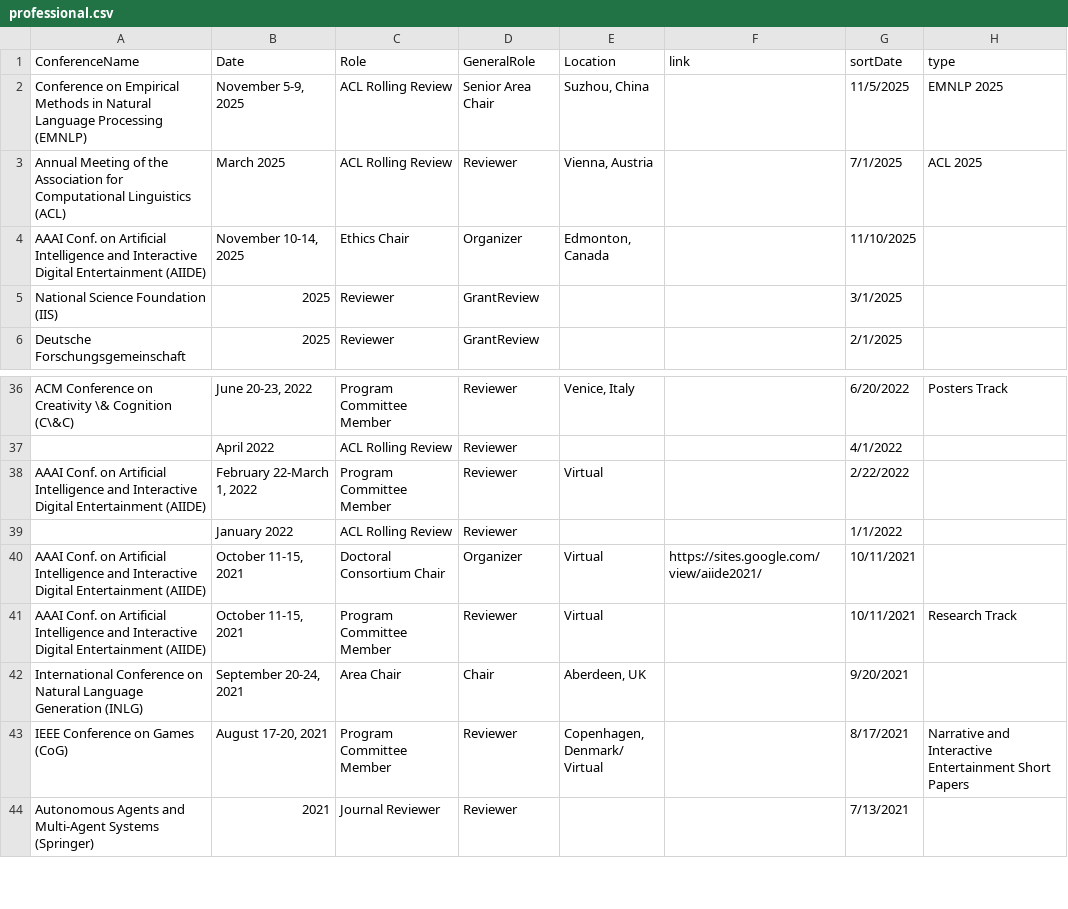
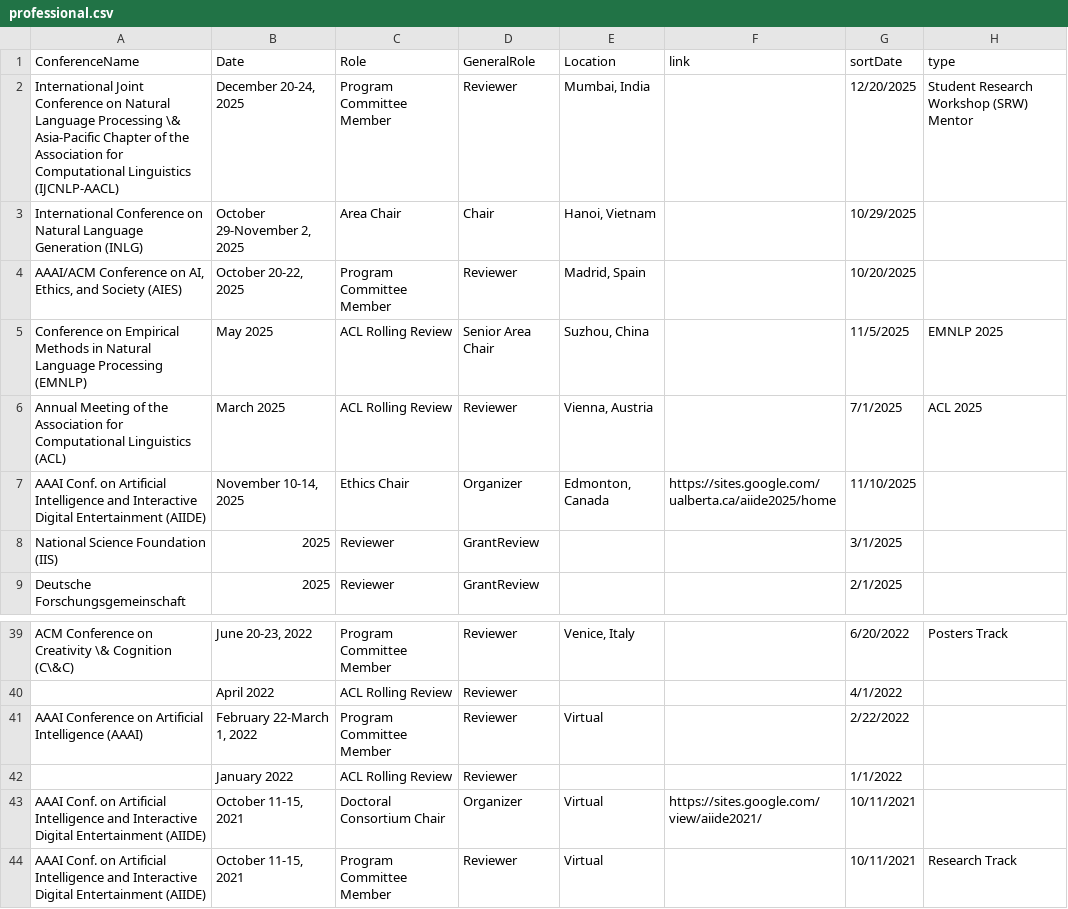
Before and after one commit to lara-martin/CV, a CSV file: cv/professional.csv, drawn as a sheet; only a part is shown, gaps mark what is left out; the shorter side is filled out with more unchanged rows.

```diff
--- a/cv/professional.csv
+++ b/cv/professional.csv
@@ -1,5 +1,8 @@
 ConferenceName,Date,Role,GeneralRole,Location,link,sortDate,type
-Conference on Empirical Methods in Natural Language Processing (EMNLP),"November 5-9, 2025",ACL Rolling Review,Senior Area Chair,"Suzhou, China",,11/5/2025,EMNLP 2025
+International Joint Conference on Natural Language Processing \& Asia-Pacific Chapter of the Association for Computational Linguistics (IJCNLP-AACL),"December 20-24, 2025",Program Committee Member,Reviewer,"Mumbai, India",,12/20/2025,Student Research Workshop (SRW) Mentor
+International Conference on Natural Language Generation (INLG),"October 29-November 2, 2025",Area Chair,Chair,"Hanoi, Vietnam",,10/29/2025,
+"AAAI/ACM Conference on AI, Ethics, and Society (AIES)","October 20-22, 2025",Program Committee Member,Reviewer,"Madrid, Spain",,10/20/2025,
+Conference on Empirical Methods in Natural Language Processing (EMNLP),May 2025,ACL Rolling Review,Senior Area Chair,"Suzhou, China",,11/5/2025,EMNLP 2025
 Annual Meeting of the Association for Computational Linguistics (ACL),March 2025,ACL Rolling Review,Reviewer,"Vienna, Austria",,7/1/2025,ACL 2025
-AAAI Conf. on Artificial Intelligence and Interactive Digital Entertainment (AIIDE),"November 10-14, 2025",Ethics Chair,Organizer,"Edmonton, Canada",,11/10/2025,
+AAAI Conf. on Artificial Intelligence and Interactive Digital Entertainment (AIIDE),"November 10-14, 2025",Ethics Chair,Organizer,"Edmonton, Canada",https://sites.google.com/ualberta.ca/aiide2025/home,11/10/2025,
 National Science Foundation (IIS),2025,Reviewer,GrantReview,,,3/1/2025,
@@ -37,3 +40,3 @@ ACM Conference on Creativity \& Cognition (C\&C),"June 20-23, 2022",Program Comm
 ,April 2022,ACL Rolling Review,Reviewer,,,4/1/2022,
-AAAI Conf. on Artificial Intelligence and Interactive Digital Entertainment (AIIDE),"February 22-March 1, 2022",Program Committee Member,Reviewer,Virtual,,2/22/2022,
+AAAI Conference on Artificial Intelligence (AAAI),"February 22-March 1, 2022",Program Committee Member,Reviewer,Virtual,,2/22/2022,
 ,January 2022,ACL Rolling Review,Reviewer,,,1/1/2022,
```
Also changed, not shown: cv/committee.csv, cv/mentoring.csv, 20 other files.
